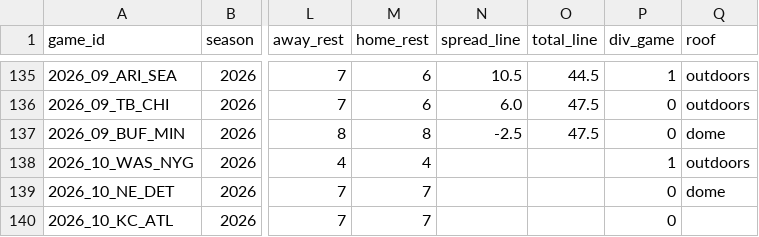
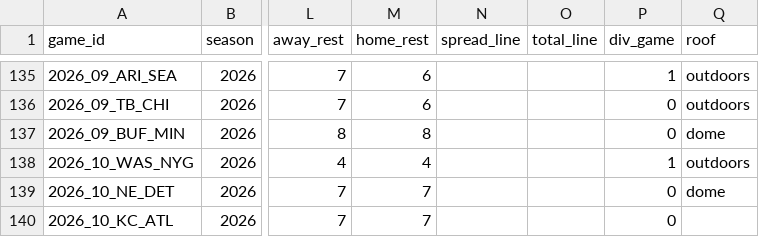
Before and after one commit to bmillercreates/The-Prop-Exchange, a CSV file: data/stats/games.csv, drawn as a sheet; only a part is shown, gaps mark what is left out; the diff covers the shown part only; the diff names each change by its address in the sheet, - before the commit and + after, or states it on an @@ line.

```diff
--- a/data/stats/games.csv
+++ b/data/stats/games.csv
-N135 (spread_line): 10.5
+N135 (spread_line): (empty)
-O135 (total_line): 44.5
+O135 (total_line): (empty)
-N136 (spread_line): 6.0
+N136 (spread_line): (empty)
-O136:O137 (total_line): 47.5
+O136:O137 (total_line): (empty)
-N137 (spread_line): -2.5
+N137 (spread_line): (empty)
```
Also changed, not shown: 32 edited cells elsewhere in this file, data/injuries.csv, data/stats/players.csv, 12 other files.
